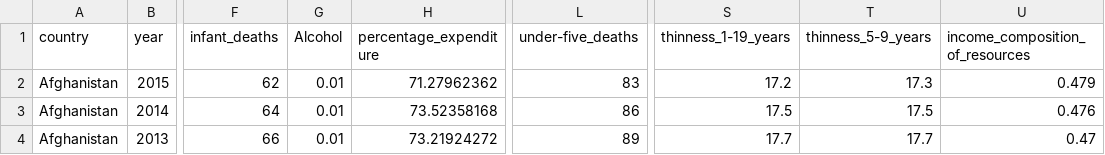
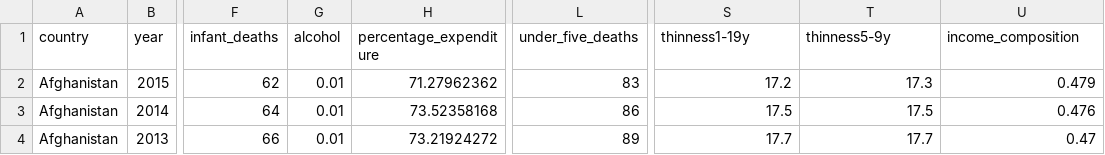
Before and after one commit to joaovictor42/inteligencia-artificial, a CSV file: Life Expectancy Data.csv, drawn as a sheet; only a part is shown, gaps mark what is left out; the diff names each change by its address in the sheet, - before the commit and + after, or states it on an @@ line.

Commit message:
Update Life Expectancy Data.csv

```diff
--- a/Life Expectancy Data.csv
+++ b/Life Expectancy Data.csv
-G1: Alcohol
+G1: alcohol
-L1: under-five_deaths
+L1: under_five_deaths
-S1: thinness_1-19_years
+S1: thinness1-19y
-T1: thinness_5-9_years
+T1: thinness5-9y
-U1: income_composition_of_resources
+U1: income_composition
```
